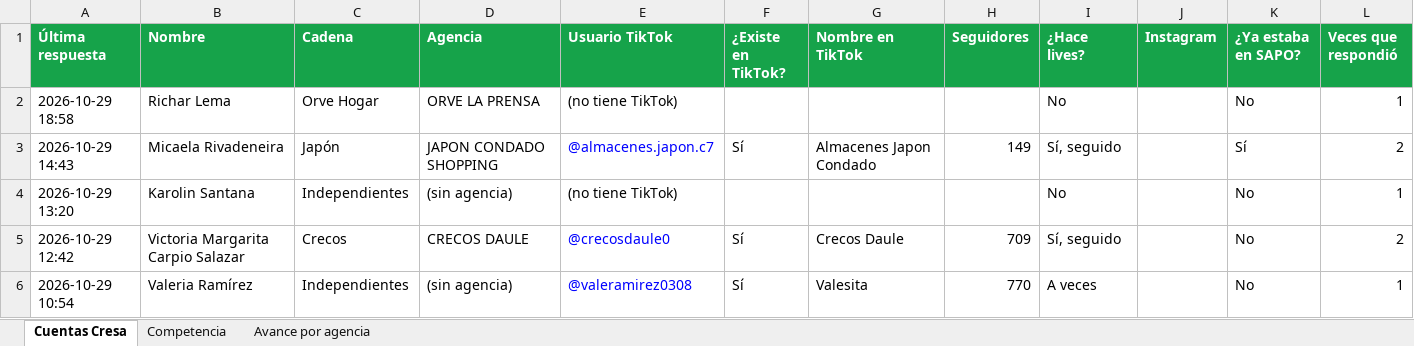
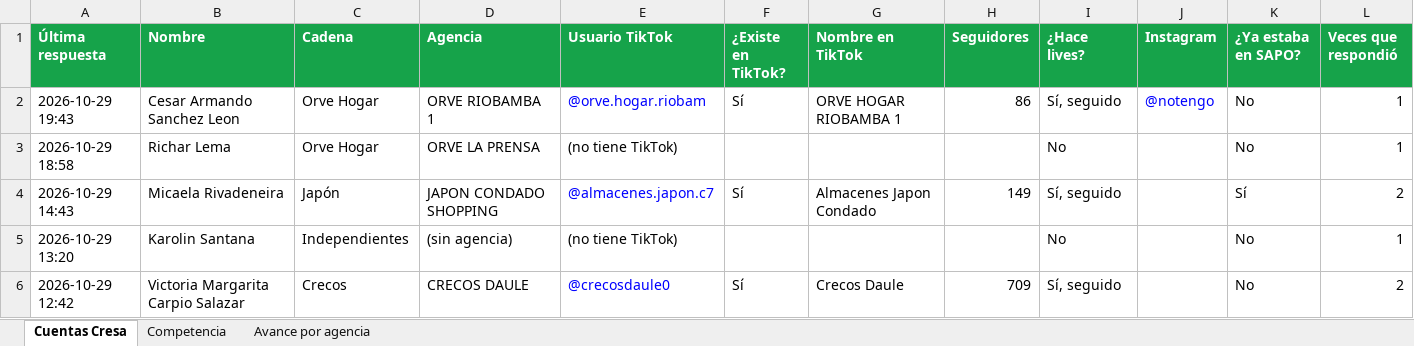
Before and after one commit to cdizquierdoc-hub/monitor-lives-tiktok, an Excel workbook: data/encuesta/Encuesta_TikTok_Cresa.xlsx, sheet Cuentas Cresa, drawn as a sheet; only a part is shown; the shorter side is filled out with more unchanged rows; values as stored, in another font and other column widths than the file's, no borders; the diff names each change by its address in the sheet, - before the commit and + after, or states it on an @@ line.

```diff
--- a/data/encuesta/Encuesta_TikTok_Cresa.xlsx (sheet Cuentas Cresa)
+++ b/data/encuesta/Encuesta_TikTok_Cresa.xlsx (sheet Cuentas Cresa)
+row 2: 2026-10-29 19:43 | Cesar Armando Sanchez Leon | Orve Hogar | ORVE RIOBAMBA 1 | @orve.hogar.riobam | Sí | ORVE HOGAR RIOBAMBA 1 | 86 | Sí, seguido | @notengo | No | 1
```
Also changed, not shown: sheet Avance por agencia, 6 other files.
